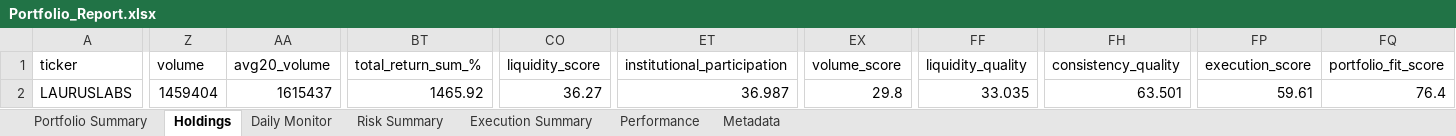
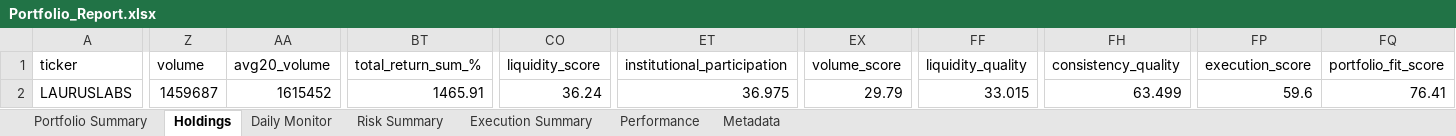
Before and after one commit to PavanSaiNekkala/Scanner, an Excel workbook: scanner_monitor/reports/latest/Portfolio_Report.xlsx, sheet Holdings, drawn as a sheet; only a part is shown, gaps mark what is left out; values as stored, in another font and other column widths than the file's, no borders; the diff covers the shown part only; the diff names each change by its address in the sheet, - before the commit and + after, or states it on an @@ line.

```diff
--- a/scanner_monitor/reports/latest/Portfolio_Report.xlsx (sheet Holdings)
+++ b/scanner_monitor/reports/latest/Portfolio_Report.xlsx (sheet Holdings)
-Z2 (volume): 1459404
+Z2 (volume): 1459687
-AA2 (avg20_volume): 1615437
+AA2 (avg20_volume): 1615452
-BT2 (total_return_sum_%): 1465.92
+BT2 (total_return_sum_%): 1465.91
-CO2 (liquidity_score): 36.27
+CO2 (liquidity_score): 36.24
-ET2 (institutional_participation): 36.987
+ET2 (institutional_participation): 36.975
-EX2 (volume_score): 29.8
+EX2 (volume_score): 29.79
-FF2 (liquidity_quality): 33.035
+FF2 (liquidity_quality): 33.015
-FH2 (consistency_quality): 63.501
+FH2 (consistency_quality): 63.499
-FP2 (execution_score): 59.61
+FP2 (execution_score): 59.6
-FQ2 (portfolio_fit_score): 76.4
+FQ2 (portfolio_fit_score): 76.41
```
Also changed, not shown: 4 edited cells elsewhere in this sheet, sheet Daily Monitor, sheet Risk Summary, sheet Metadata, 13 other files.
